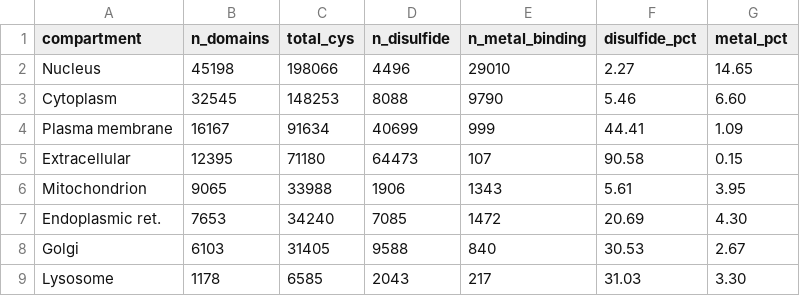
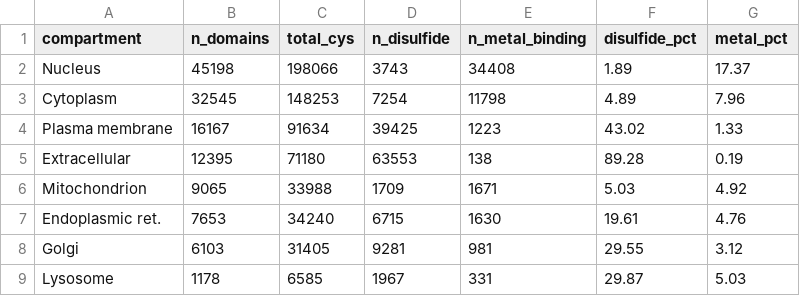
Before and after one commit to rschaeff/ecod_metal_2026, a CSV file: public/data/figure_data/fig3d_subcellular.csv, drawn as a sheet.

```diff
--- a/public/data/figure_data/fig3d_subcellular.csv
+++ b/public/data/figure_data/fig3d_subcellular.csv
@@ -1,9 +1,9 @@
 compartment,n_domains,total_cys,n_disulfide,n_metal_binding,disulfide_pct,metal_pct
-Nucleus,45198,198066,4496,29010,2.27,14.65
-Cytoplasm,32545,148253,8088,9790,5.46,6.60
-Plasma membrane,16167,91634,40699,999,44.41,1.09
-Extracellular,12395,71180,64473,107,90.58,0.15
-Mitochondrion,9065,33988,1906,1343,5.61,3.95
-Endoplasmic ret.,7653,34240,7085,1472,20.69,4.30
-Golgi,6103,31405,9588,840,30.53,2.67
-Lysosome,1178,6585,2043,217,31.03,3.30
+Nucleus,45198,198066,3743,34408,1.89,17.37
+Cytoplasm,32545,148253,7254,11798,4.89,7.96
+Plasma membrane,16167,91634,39425,1223,43.02,1.33
+Extracellular,12395,71180,63553,138,89.28,0.19
+Mitochondrion,9065,33988,1709,1671,5.03,4.92
+Endoplasmic ret.,7653,34240,6715,1630,19.61,4.76
+Golgi,6103,31405,9281,981,29.55,3.12
+Lysosome,1178,6585,1967,331,29.87,5.03
```
Also changed, not shown: public/data/figure_data/fig5ab_hgroup_confusion.csv, public/data/figure_data/figS3_confidence_distribution.csv, 22 other files.
